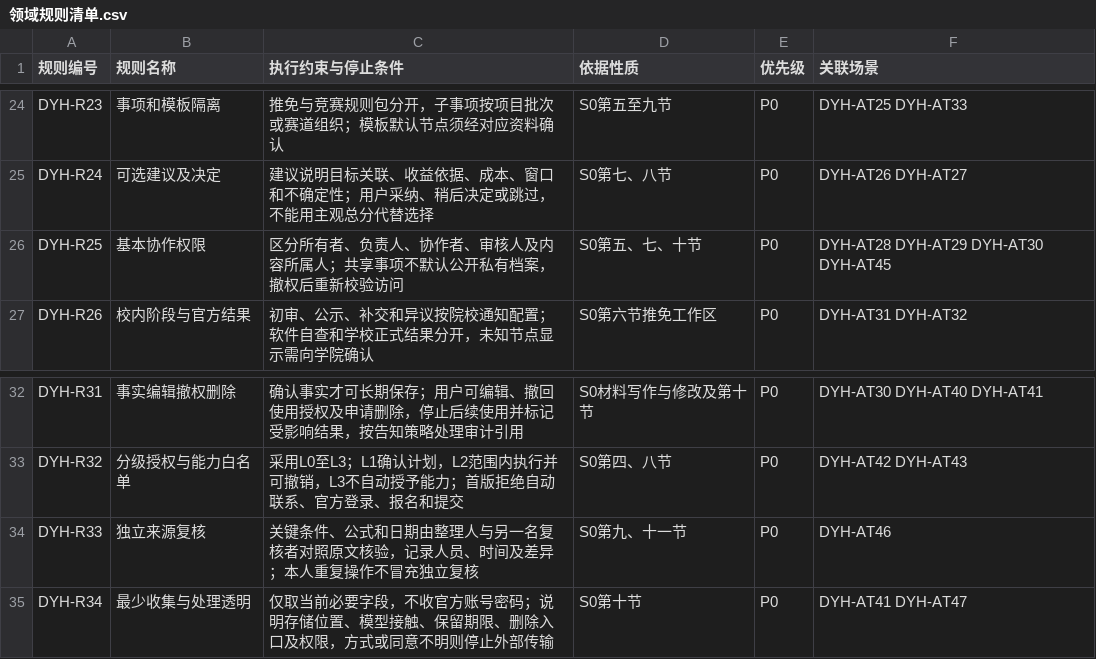
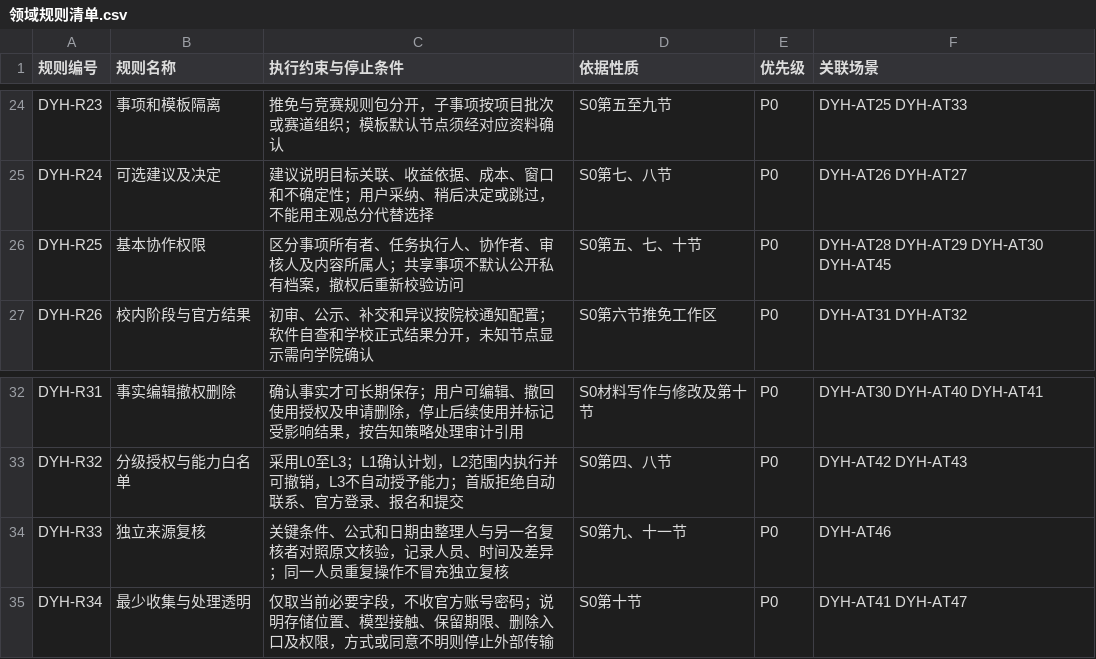
Before and after one commit to LotteryCamp/OfferPilot, a CSV file: docs/design/domain-rules/du-yuhe/领域规则清单.csv, drawn as a sheet; only a part is shown, gaps mark what is left out.

```diff
--- a/docs/design/domain-rules/du-yuhe/领域规则清单.csv
+++ b/docs/design/domain-rules/du-yuhe/领域规则清单.csv
@@ -25,3 +25,3 @@ DYH-R23,事项和模板隔离,推免与竞赛规则包分开，子事项按项
 DYH-R24,可选建议及决定,建议说明目标关联、收益依据、成本、窗口和不确定性；用户采纳、稍后决定或跳过，不能用主观总分代替选择,S0第七、八节,P0,DYH-AT26 DYH-AT27
-DYH-R25,基本协作权限,区分所有者、负责人、协作者、审核人及内容所属人；共享事项不默认公开私有档案，撤权后重新校验访问,S0第五、七、十节,P0,DYH-AT28 DYH-AT29 DYH-AT30 DYH-AT45
+DYH-R25,基本协作权限,区分事项所有者、任务执行人、协作者、审核人及内容所属人；共享事项不默认公开私有档案，撤权后重新校验访问,S0第五、七、十节,P0,DYH-AT28 DYH-AT29 DYH-AT30 DYH-AT45
 DYH-R26,校内阶段与官方结果,初审、公示、补交和异议按院校通知配置；软件自查和学校正式结果分开，未知节点显示需向学院确认,S0第六节推免工作区,P0,DYH-AT31 DYH-AT32
@@ -33,3 +33,3 @@ DYH-R31,事实编辑撤权删除,确认事实才可长期保存；用户可编
 DYH-R32,分级授权与能力白名单,采用L0至L3；L1确认计划，L2范围内执行并可撤销，L3不自动授予能力；首版拒绝自动联系、官方登录、报名和提交,S0第四、八节,P0,DYH-AT42 DYH-AT43
-DYH-R33,独立来源复核,关键条件、公式和日期由整理人与另一名复核者对照原文核验，记录人员、时间及差异；本人重复操作不冒充独立复核,S0第九、十一节,P0,DYH-AT46
+DYH-R33,独立来源复核,关键条件、公式和日期由整理人与另一名复核者对照原文核验，记录人员、时间及差异；同一人员重复操作不冒充独立复核,S0第九、十一节,P0,DYH-AT46
 DYH-R34,最少收集与处理透明,仅取当前必要字段，不收官方账号密码；说明存储位置、模型接触、保留期限、删除入口及权限，方式或同意不明则停止外部传输,S0第十节,P0,DYH-AT41 DYH-AT47
```
Also changed, not shown: docs/design/domain-rules/du-yuhe/规则验收场景.csv, docs/design/domain-rules/du-yuhe/资料依据索引.csv, 11 other files.
